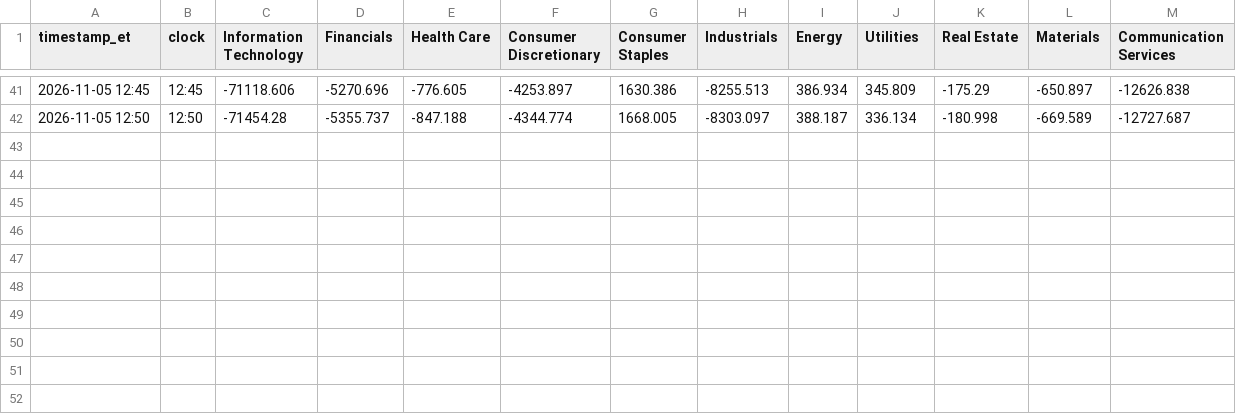
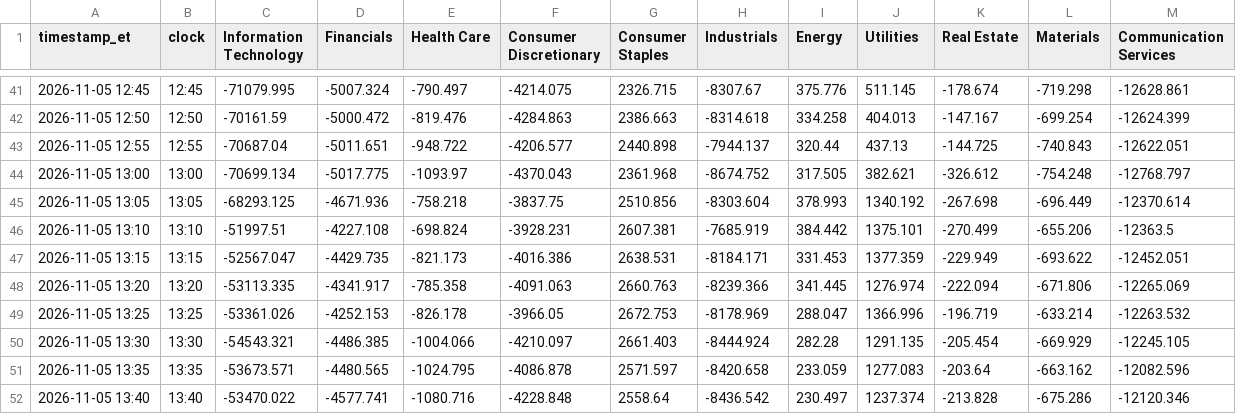
Before and after one commit to vhhh2B618/us-sector-flow, a CSV file: sector_flow.csv, drawn as a sheet; only a part is shown, gaps mark what is left out; the diff covers the shown part only.

```diff
--- a/sector_flow.csv
+++ b/sector_flow.csv
@@ -41,2 +41,12 @@ timestamp_et,clock,Information Technology,Financials,Health Care,Consumer Discre
-2026-11-05 12:45,12:45,-71118.606,-5270.696,-776.605,-4253.897,1630.386,-8255.513,386.934,345.809,-175.29,-650.897,-12626.838
-2026-11-05 12:50,12:50,-71454.28,-5355.737,-847.188,-4344.774,1668.005,-8303.097,388.187,336.134,-180.998,-669.589,-12727.687
+2026-11-05 12:45,12:45,-71079.995,-5007.324,-790.497,-4214.075,2326.715,-8307.67,375.776,511.145,-178.674,-719.298,-12628.861
+2026-11-05 12:50,12:50,-70161.59,-5000.472,-819.476,-4284.863,2386.663,-8314.618,334.258,404.013,-147.167,-699.254,-12624.399
+2026-11-05 12:55,12:55,-70687.04,-5011.651,-948.722,-4206.577,2440.898,-7944.137,320.44,437.13,-144.725,-740.843,-12622.051
+2026-11-05 13:00,13:00,-70699.134,-5017.775,-1093.97,-4370.043,2361.968,-8674.752,317.505,382.621,-326.612,-754.248,-12768.797
+2026-11-05 13:05,13:05,-68293.125,-4671.936,-758.218,-3837.75,2510.856,-8303.604,378.993,1340.192,-267.698,-696.449,-12370.614
+2026-11-05 13:10,13:10,-51997.51,-4227.108,-698.824,-3928.231,2607.381,-7685.919,384.442,1375.101,-270.499,-655.206,-12363.5
+2026-11-05 13:15,13:15,-52567.047,-4429.735,-821.173,-4016.386,2638.531,-8184.171,331.453,1377.359,-229.949,-693.622,-12452.051
+2026-11-05 13:20,13:20,-53113.335,-4341.917,-785.358,-4091.063,2660.763,-8239.366,341.445,1276.974,-222.094,-671.806,-12265.069
+2026-11-05 13:25,13:25,-53361.026,-4252.153,-826.178,-3966.05,2672.753,-8178.969,288.047,1366.996,-196.719,-633.214,-12263.532
+2026-11-05 13:30,13:30,-54543.321,-4486.385,-1004.066,-4210.097,2661.403,-8444.924,282.28,1291.135,-205.454,-669.929,-12245.105
+2026-11-05 13:35,13:35,-53673.571,-4480.565,-1024.795,-4086.878,2571.597,-8420.658,233.059,1277.083,-203.64,-663.162,-12082.596
+2026-11-05 13:40,13:40,-53470.022,-4577.741,-1080.716,-4228.848,2558.64,-8436.542,230.497,1237.374,-213.828,-675.286,-12120.346
```
Also changed, not shown: 24 edited cells elsewhere in this file, 2 other files.
